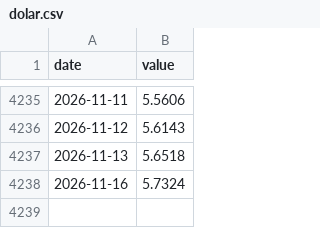
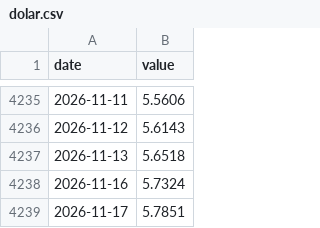
Before and after one commit to FelipeYabiko/indicadores-br, a CSV file: data/dolar.csv, drawn as a sheet; only a part is shown, gaps mark what is left out; the diff names each change by its address in the sheet, - before the commit and + after, or states it on an @@ line.

```diff
--- a/data/dolar.csv
+++ b/data/dolar.csv
+row 4239: 2026-11-17 | 5.7851
```
Also changed, not shown: data/selic.csv.
